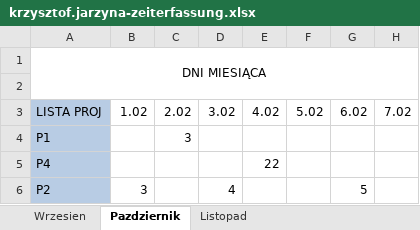
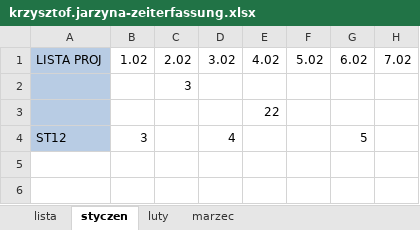
Before and after one commit to DoomThrower/zeiterfassung, an Excel workbook: zeiterfassung/krzysztof.jarzyna/krzysztof.jarzyna-zeiterfassung.xlsx, sheet styczen, drawn as a sheet; only a part is shown; values as stored, in another font and other column widths than the file's, no borders; removed rows and columns are numbered as before the commit, all else as after; rows hold the shown columns only; the diff names each change by its address in the sheet, - before the commit and + after, or states it on an @@ line.

```diff
--- a/zeiterfassung/krzysztof.jarzyna/krzysztof.jarzyna-zeiterfassung.xlsx (sheet styczen)
+++ b/zeiterfassung/krzysztof.jarzyna/krzysztof.jarzyna-zeiterfassung.xlsx (sheet styczen)
-sheet tab: Wrzesien
+sheet tab: lista
-sheet tab: Pazdziernik
+sheet tab: styczen
-sheet tab: Listopad
+sheet tab: luty
+sheet tab: marzec
-row 1: DNI MIESIĄCA
-row 2: (empty)
-A2: P1
+A2: (empty)
-A3: P4
+A3: (empty)
-A4: P2
+A4: ST12
```
Also changed, not shown: sheet lista, sheet luty, formulas that keep their value, employee-list.xlsx, zeiterfassung/jan.kowalski/jan.kowalski-zeiterfassung.xlsx, 2 other files.
